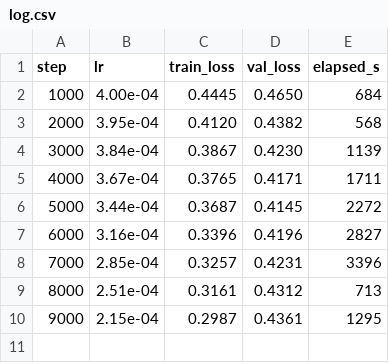
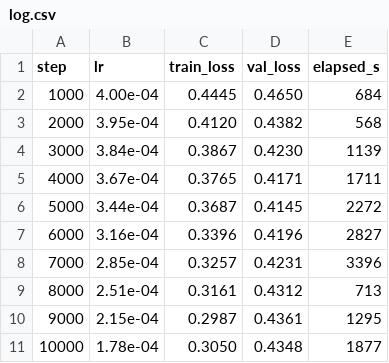
Before and after one commit to andrewnakas/windplayground-, a CSV file: artifacts/checkpoints/levels120/log.csv, drawn as a sheet.

```diff
--- a/artifacts/checkpoints/levels120/log.csv
+++ b/artifacts/checkpoints/levels120/log.csv
@@ -10 +10,2 @@ step,lr,train_loss,val_loss,elapsed_s
 9000,2.15e-04,0.2987,0.4361,1295
+10000,1.78e-04,0.3050,0.4348,1877
```
Also changed, not shown: 2 other files.
